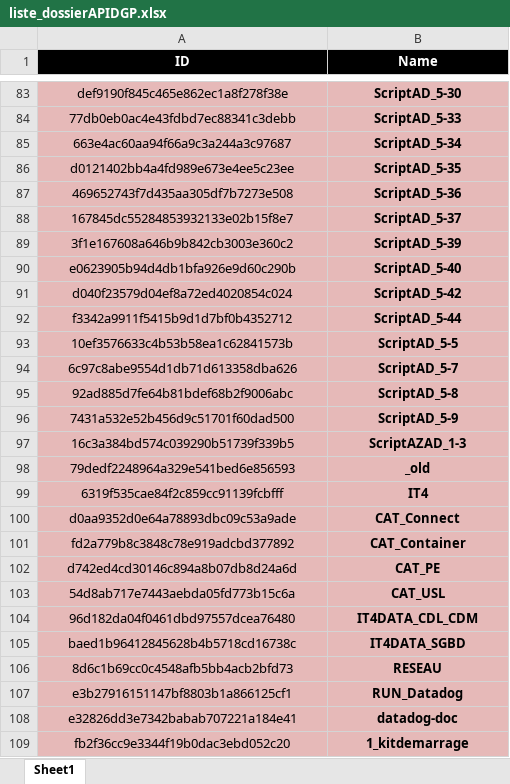
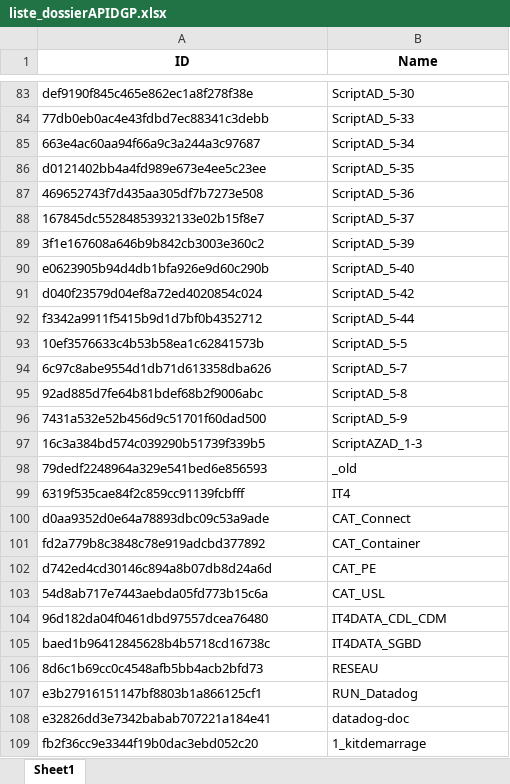
Before and after one commit to alexisb31/Python-Scripts, an Excel workbook: liste_dossierAPIDGP.xlsx, sheet Sheet1, drawn as a sheet; only a part is shown, gaps mark what is left out; values as stored, in another font and other column widths than the file's, no borders; the diff covers the shown part only; the diff names each change by its address in the sheet, - before the commit and + after, or states it on an @@ line.

```diff
--- a/liste_dossierAPIDGP.xlsx (sheet Sheet1)
+++ b/liste_dossierAPIDGP.xlsx (sheet Sheet1)
@@ A1:B1 fill: #000000 → none, text colour: #FFFFFF → black @@
@@ A83:B109 alignment: center → left, fill: #E6B9B8 → none @@
-B83:B109 bold: on
+B83:B109 bold: off
```
Also changed, not shown: cell formats elsewhere in this sheet, 4 other files.
